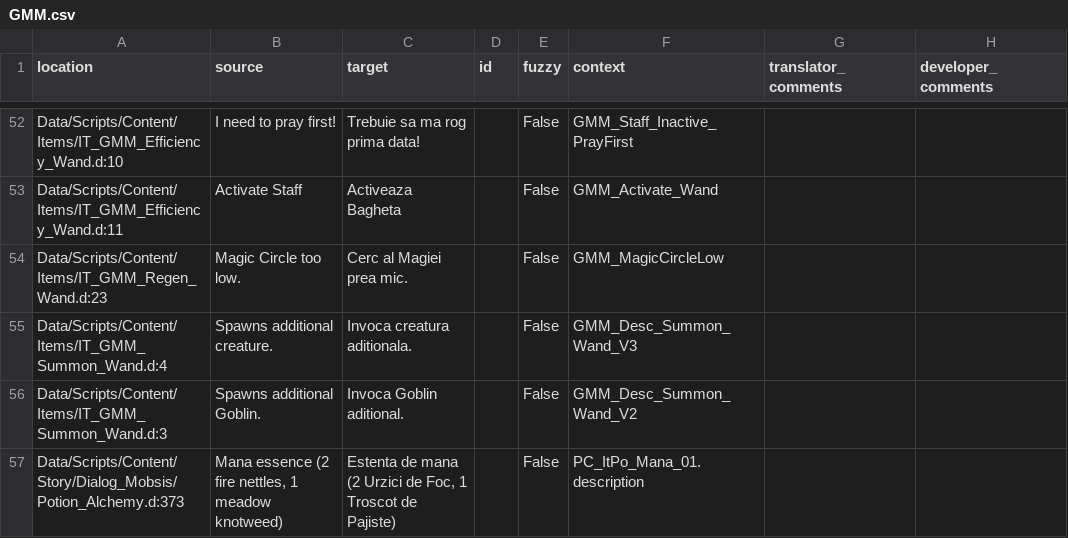
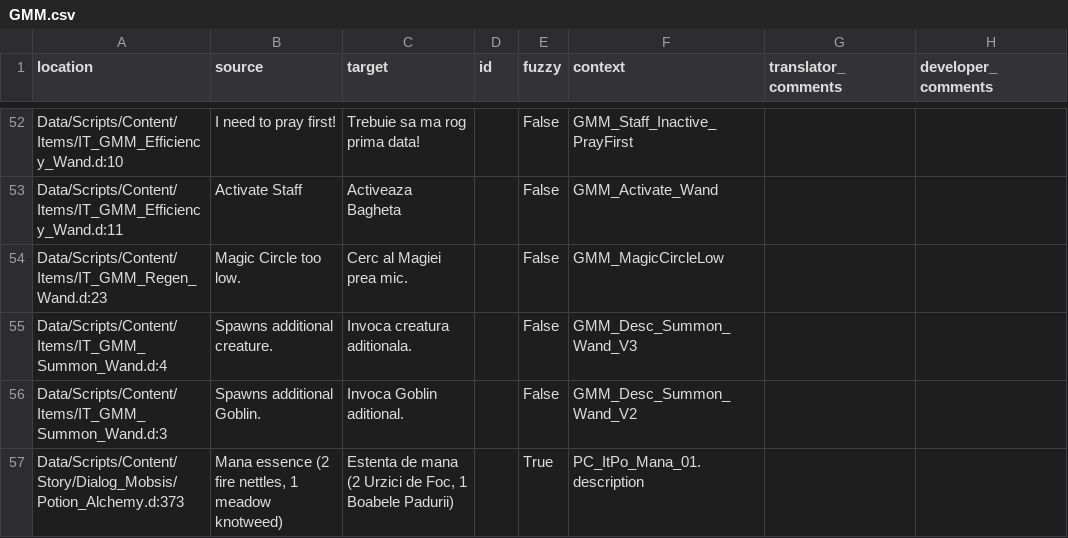
Before and after one commit to GaroK/Generous-Magic-Mod_, a CSV file: .translations/ro/GMM.csv, drawn as a sheet; only a part is shown, gaps mark what is left out.

Commit message:
Translated using Weblate (Romanian)
Currently translated at 98.1% (52 of 53 strings)

Translation: Generous magic mod/Main module
Translate-URL: http://weblate.cokoliv.eu/projects/generous-magic-mod/main-module/ro/

```diff
--- a/.translations/ro/GMM.csv
+++ b/.translations/ro/GMM.csv
@@ -56,2 +56,2 @@
 "Data/Scripts/Content/Items/IT_GMM_Summon_Wand.d:3","Spawns additional Goblin.","Invoca Goblin aditional.","","False","GMM_Desc_Summon_Wand_V2","",""
-"Data/Scripts/Content/Story/Dialog_Mobsis/Potion_Alchemy.d:373","Mana essence (2 fire nettles, 1 meadow knotweed)","Estenta de mana (2 Urzici de Foc, 1 Troscot de Pajiste)","","False","PC_ItPo_Mana_01.description","",""
+"Data/Scripts/Content/Story/Dialog_Mobsis/Potion_Alchemy.d:373","Mana essence (2 fire nettles, 1 meadow knotweed)","Estenta de mana (2 Urzici de Foc, 1 Boabele Padurii)","","True","PC_ItPo_Mana_01.description","",""
```
